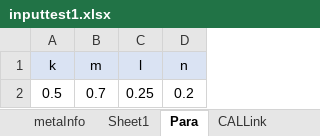
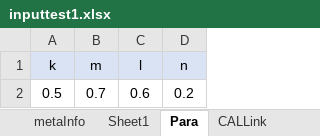
Before and after one commit to nvtrung12/assignment, an Excel workbook: tmp/inputtest1.xlsx, sheet Para, drawn as a sheet; values as stored, in another font and other column widths than the file's, no borders; the diff names each change by its address in the sheet, - before the commit and + after, or states it on an @@ line.

```diff
--- a/tmp/inputtest1.xlsx (sheet Para)
+++ b/tmp/inputtest1.xlsx (sheet Para)
-C2 (l): 0.25
+C2 (l): 0.6
```
Also changed, not shown: 9 other files.
